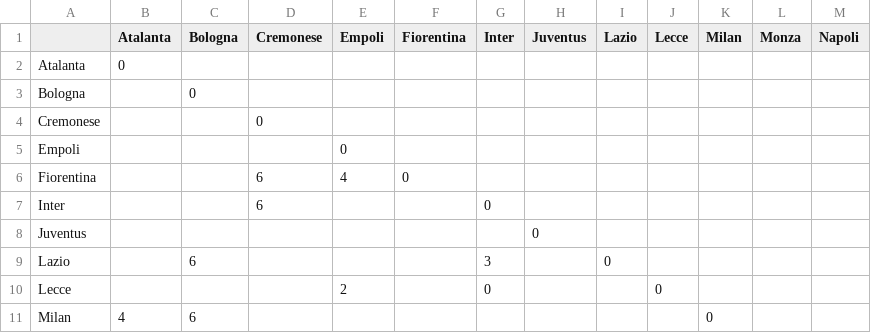
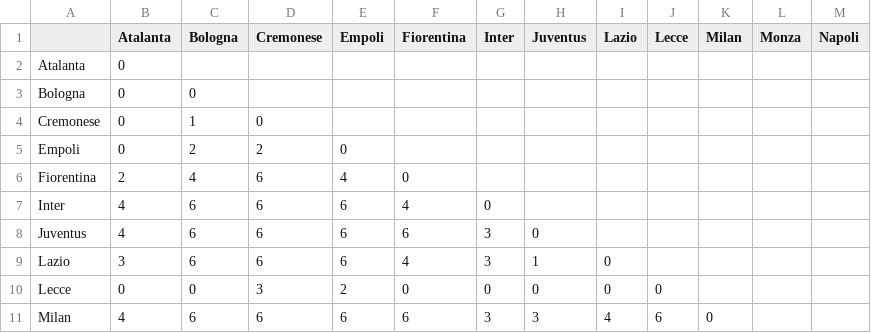
Before and after one commit to VittorioBurani/pyfanta, a CSV file: vincenti.csv, drawn as a sheet; only a part is shown; the diff covers the shown part only; the diff names each change by its address in the sheet, - before the commit and + after, or states it on an @@ line.

```diff
--- a/vincenti.csv
+++ b/vincenti.csv
-B3:B5 (Atalanta): (empty)
+B3:B5 (Atalanta): 0
-C4 (Bologna): (empty)
+C4 (Bologna): 1
-C5 (Bologna): (empty)
+C5 (Bologna): 2
-D5 (Cremonese): (empty)
+D5 (Cremonese): 2
-B6 (Atalanta): (empty)
+B6 (Atalanta): 2
-C6 (Bologna): (empty)
+C6 (Bologna): 4
-B7:B8 (Atalanta): (empty)
+B7:B8 (Atalanta): 4
-C7:C8 (Bologna): (empty)
+C7:C8 (Bologna): 6
-E7:E9 (Empoli): (empty)
+E7:E9 (Empoli): 6
-F7 (Fiorentina): (empty)
+F7 (Fiorentina): 4
-D8:D9 (Cremonese): (empty)
+D8:D9 (Cremonese): 6
-F8 (Fiorentina): (empty)
+F8 (Fiorentina): 6
-G8 (Inter): (empty)
+G8 (Inter): 3
-B9 (Atalanta): (empty)
+B9 (Atalanta): 3
-F9 (Fiorentina): (empty)
+F9 (Fiorentina): 4
-H9 (Juventus): (empty)
+H9 (Juventus): 1
-B10 (Atalanta): (empty)
+B10 (Atalanta): 0
-C10 (Bologna): (empty)
+C10 (Bologna): 0
-D10 (Cremonese): (empty)
+D10 (Cremonese): 3
-F10 (Fiorentina): (empty)
+F10 (Fiorentina): 0
-H10 (Juventus): (empty)
+H10 (Juventus): 0
-I10 (Lazio): (empty)
+I10 (Lazio): 0
-D11 (Cremonese): (empty)
+D11 (Cremonese): 6
-E11 (Empoli): (empty)
+E11 (Empoli): 6
-F11 (Fiorentina): (empty)
+F11 (Fiorentina): 6
-G11 (Inter): (empty)
+G11 (Inter): 3
-H11 (Juventus): (empty)
+H11 (Juventus): 3
-I11 (Lazio): (empty)
+I11 (Lazio): 4
-J11 (Lecce): (empty)
+J11 (Lecce): 6
```
Also changed, not shown: 114 edited cells elsewhere in this file, 2 other files.
